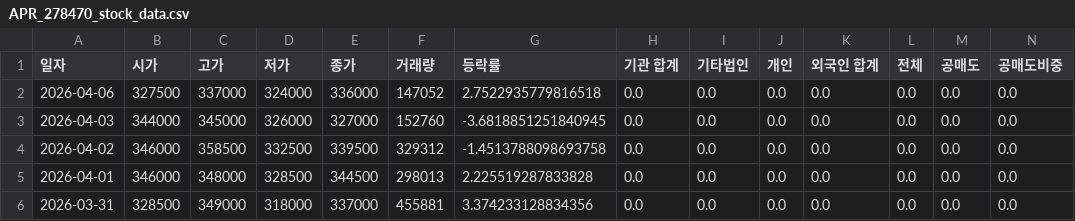
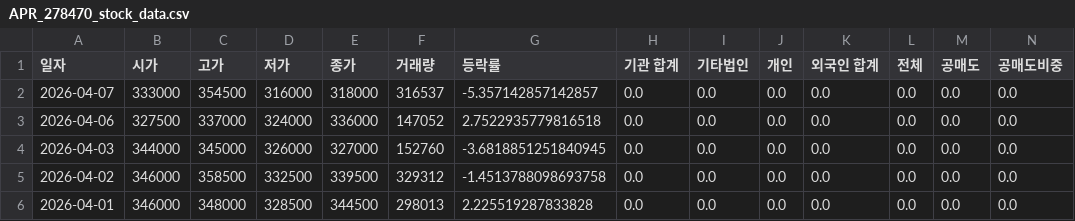
Before and after one commit to ccyun95/Food_cosmetic_distribution_work, a CSV file: data/APR_278470_stock_data.csv, drawn as a sheet; only a part is shown; the shorter side is filled out with more unchanged rows; rows hold the shown columns only; the diff names each change by its address in the sheet, - before the commit and + after, or states it on an @@ line.

```diff
--- a/data/APR_278470_stock_data.csv
+++ b/data/APR_278470_stock_data.csv
+row 2: 2026-04-07 | 333000 | 354500 | 316000 | 318000 | 316537 | -5.357142857142857 | 0.0 | 0.0 | 0.0 | 0.0 | 0.0 | 0.0 | 0.0
```
Also changed, not shown: data/Amore_Pacific_090430_stock_data.csv, data/Cosmax_192820_stock_data.csv, 16 other files.
